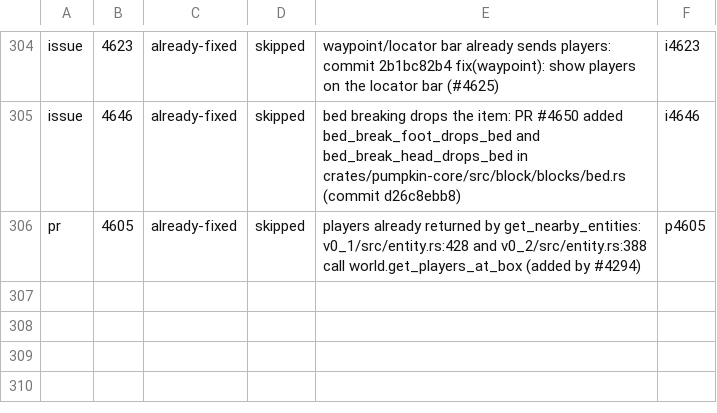
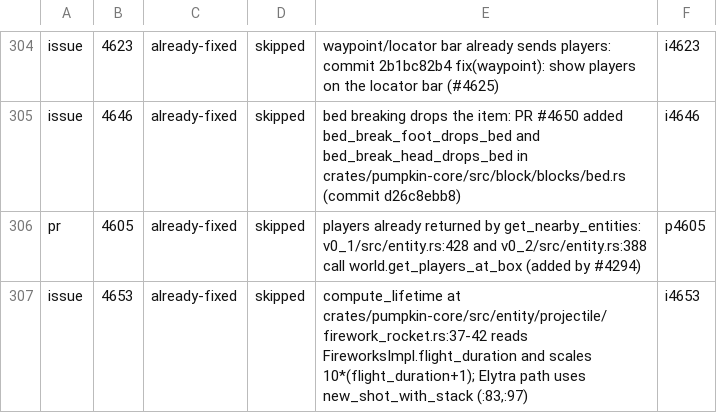
Before and after one commit to ArkFlame/Kabocha, a TSV file: docs/OUTCOMES.tsv, drawn as a sheet; only a part is shown, gaps mark what is left out; the diff names each change by its address in the sheet, - before the commit and + after, or states it on an @@ line.

```diff
--- a/docs/OUTCOMES.tsv
+++ b/docs/OUTCOMES.tsv
+row 307: issue | 4653 | already-fixed | skipped | compute_lifetime at crates/pumpkin-core/src/entity/projectile/firework_rocket.rs:37-42 reads FireworksImpl.flight_duration and scales 10*(flight_duration+1); Elytra path uses new_shot_with_stack (:83,:97) | i4653
```
Also changed, not shown: docs/LEDGER.tsv, 2 other files.
